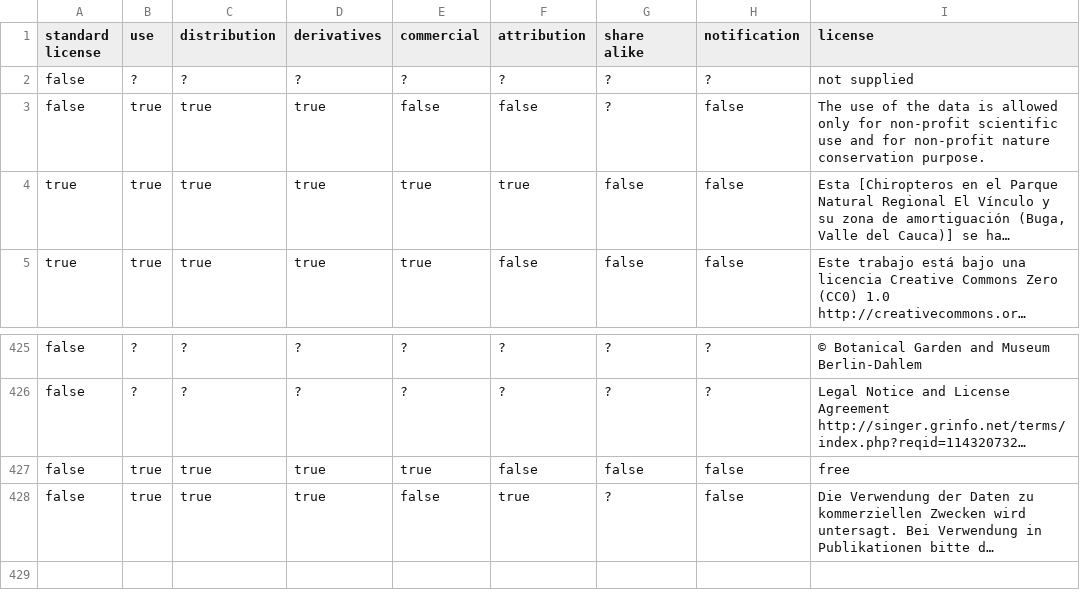
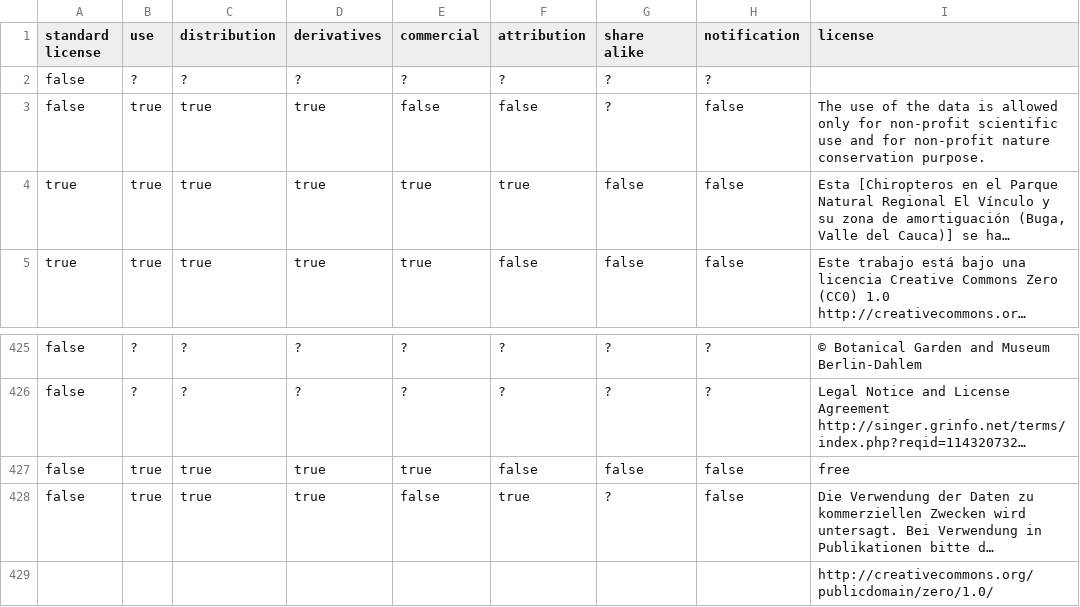
Before and after one commit to Datafable/gbif-data-licenses, a CSV file: data/licenses.csv, drawn as a sheet; only a part is shown, gaps mark what is left out; long unchanged cells end in …; the diff names each change by its address in the sheet, - before the commit and + after, or states it on an @@ line.

```diff
--- a/data/licenses.csv
+++ b/data/licenses.csv
-I2 (license): not supplied
+I2 (license): (empty)
+row 429:  |  |  |  |  |  |  |  | http://creativecommons.org/publicdomain/zero/1.0/
```
Also changed, not shown: 2 other files.
